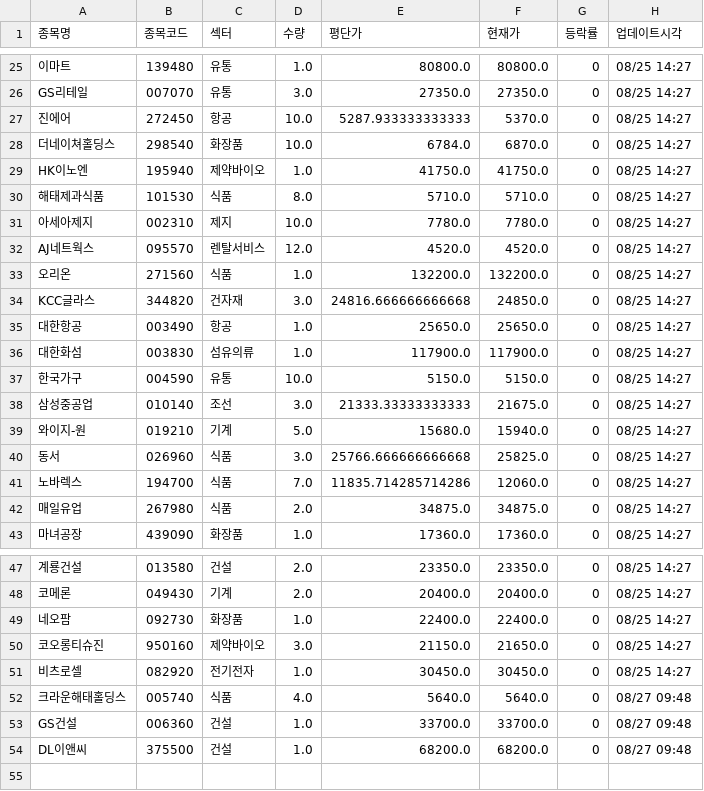
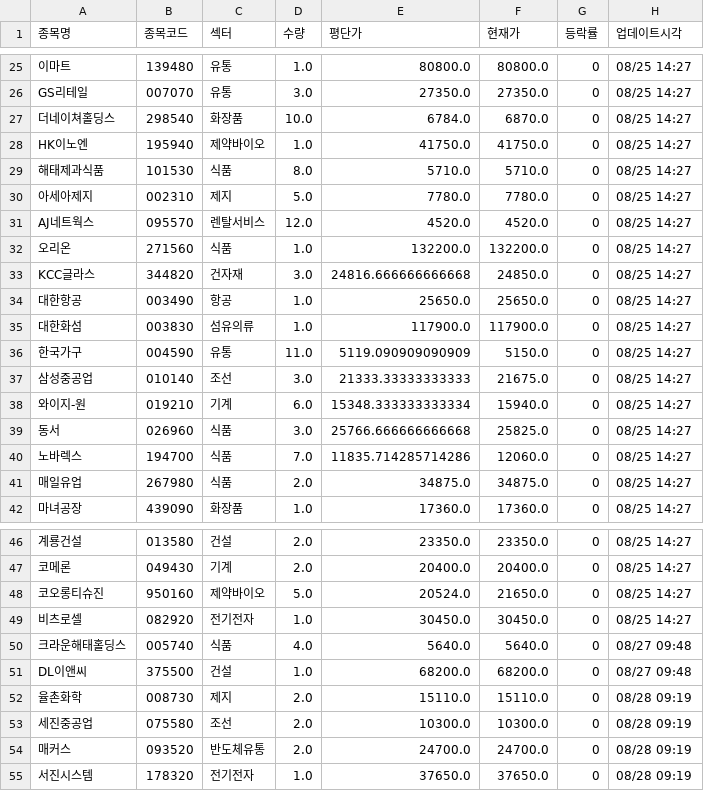
Before and after one commit to frel7022-png/orchestra, a CSV file: checkpoint_holdings.csv, drawn as a sheet; only a part is shown, gaps mark what is left out; removed rows and columns are numbered as before the commit, all else as after; the diff covers the shown part only; the diff names each change by its address in the sheet, - before the commit and + after, or states it on an @@ line.

```diff
--- a/checkpoint_holdings.csv
+++ b/checkpoint_holdings.csv
-row 27: 진에어 | 272450 | 항공 | 10.0 | 5287.933333333333 | 5370.0 | 0 | 08/25 14:27
-D30 (수량): 10.0
+D30 (수량): 5.0
-D36 (수량): 10.0
+D36 (수량): 11.0
-E36 (평단가): 5150.0
+E36 (평단가): 5119.090909090909
-D38 (수량): 5.0
+D38 (수량): 6.0
-E38 (평단가): 15680.0
+E38 (평단가): 15348.333333333334
-row 49: 네오팜 | 092730 | 화장품 | 1.0 | 22400.0 | 22400.0 | 0 | 08/25 14:27
-D48 (수량): 3.0
+D48 (수량): 5.0
-E48 (평단가): 21150.0
+E48 (평단가): 20524.0
-row 53: GS건설 | 006360 | 건설 | 1.0 | 33700.0 | 33700.0 | 0 | 08/27 09:48
+row 52: 율촌화학 | 008730 | 제지 | 2.0 | 15110.0 | 15110.0 | 0 | 08/28 09:19
+row 53: 세진중공업 | 075580 | 조선 | 2.0 | 10300.0 | 10300.0 | 0 | 08/28 09:19
+row 54: 매커스 | 093520 | 반도체유통 | 2.0 | 24700.0 | 24700.0 | 0 | 08/28 09:19
+row 55: 서진시스템 | 178320 | 전기전자 | 1.0 | 37650.0 | 37650.0 | 0 | 08/28 09:19
```
Also changed, not shown: 6 edited cells elsewhere in this file, asset_history.csv, portfolio_data.csv, 4 other files.
